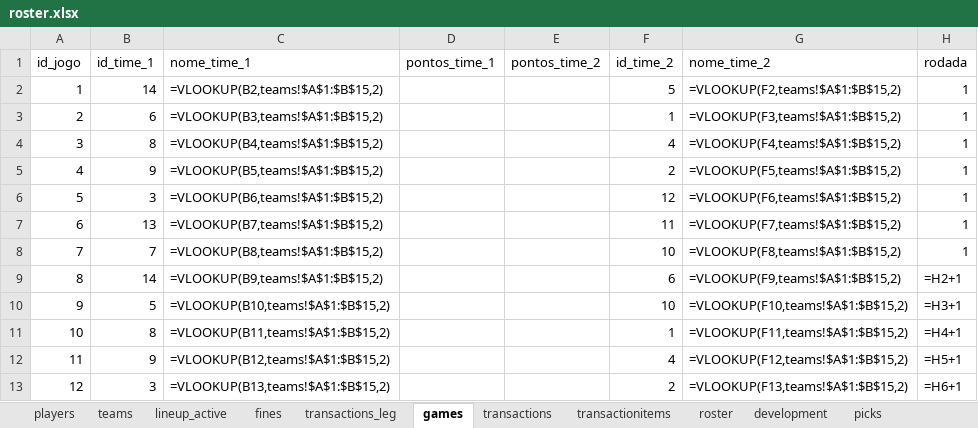
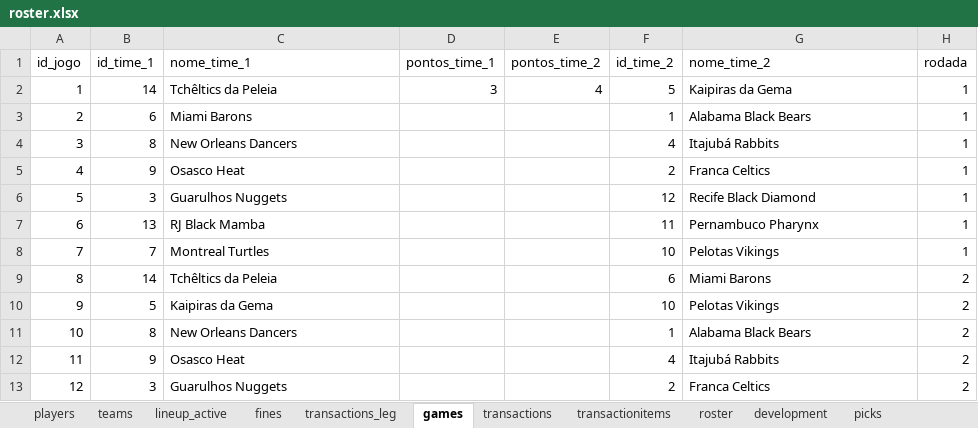
Before and after one commit to filipebrito23/Fantasy-unificado, an Excel workbook: roster.xlsx, sheet games, drawn as a sheet; only a part is shown; values as stored, in another font and other column widths than the file's, no borders; formulas without a stored value are shown as written; the diff covers the shown part only; the diff names each change by its address in the sheet, - before the commit and + after, or states it on an @@ line.

```diff
--- a/roster.xlsx (sheet games)
+++ b/roster.xlsx (sheet games)
-C2 (nome_time_1): =VLOOKUP(B2,teams!$A$1:$B$15,2)
+C2 (nome_time_1): Tchêltics da Peleia
-D2 (pontos_time_1): (empty)
+D2 (pontos_time_1): 3
-E2 (pontos_time_2): (empty)
+E2 (pontos_time_2): 4
-G2 (nome_time_2): =VLOOKUP(F2,teams!$A$1:$B$15,2)
+G2 (nome_time_2): Kaipiras da Gema
-C3 (nome_time_1): =VLOOKUP(B3,teams!$A$1:$B$15,2)
+C3 (nome_time_1): Miami Barons
-G3 (nome_time_2): =VLOOKUP(F3,teams!$A$1:$B$15,2)
+G3 (nome_time_2): Alabama Black Bears
-C4 (nome_time_1): =VLOOKUP(B4,teams!$A$1:$B$15,2)
+C4 (nome_time_1): New Orleans Dancers
-G4 (nome_time_2): =VLOOKUP(F4,teams!$A$1:$B$15,2)
+G4 (nome_time_2): Itajubá Rabbits
-C5 (nome_time_1): =VLOOKUP(B5,teams!$A$1:$B$15,2)
+C5 (nome_time_1): Osasco Heat
-G5 (nome_time_2): =VLOOKUP(F5,teams!$A$1:$B$15,2)
+G5 (nome_time_2): Franca Celtics
-C6 (nome_time_1): =VLOOKUP(B6,teams!$A$1:$B$15,2)
+C6 (nome_time_1): Guarulhos Nuggets
-G6 (nome_time_2): =VLOOKUP(F6,teams!$A$1:$B$15,2)
+G6 (nome_time_2): Recife Black Diamond
-C7 (nome_time_1): =VLOOKUP(B7,teams!$A$1:$B$15,2)
+C7 (nome_time_1): RJ Black Mamba
-G7 (nome_time_2): =VLOOKUP(F7,teams!$A$1:$B$15,2)
+G7 (nome_time_2): Pernambuco Pharynx
-C8 (nome_time_1): =VLOOKUP(B8,teams!$A$1:$B$15,2)
+C8 (nome_time_1): Montreal Turtles
-G8 (nome_time_2): =VLOOKUP(F8,teams!$A$1:$B$15,2)
+G8 (nome_time_2): Pelotas Vikings
-C9 (nome_time_1): =VLOOKUP(B9,teams!$A$1:$B$15,2)
+C9 (nome_time_1): Tchêltics da Peleia
-G9 (nome_time_2): =VLOOKUP(F9,teams!$A$1:$B$15,2)
+G9 (nome_time_2): Miami Barons
-H9 (rodada): =H2+1
+H9 (rodada): 2
-C10 (nome_time_1): =VLOOKUP(B10,teams!$A$1:$B$15,2)
+C10 (nome_time_1): Kaipiras da Gema
-G10 (nome_time_2): =VLOOKUP(F10,teams!$A$1:$B$15,2)
+G10 (nome_time_2): Pelotas Vikings
-H10 (rodada): =H3+1
+H10 (rodada): 2
-C11 (nome_time_1): =VLOOKUP(B11,teams!$A$1:$B$15,2)
+C11 (nome_time_1): New Orleans Dancers
-G11 (nome_time_2): =VLOOKUP(F11,teams!$A$1:$B$15,2)
+G11 (nome_time_2): Alabama Black Bears
-H11 (rodada): =H4+1
+H11 (rodada): 2
-C12 (nome_time_1): =VLOOKUP(B12,teams!$A$1:$B$15,2)
+C12 (nome_time_1): Osasco Heat
-G12 (nome_time_2): =VLOOKUP(F12,teams!$A$1:$B$15,2)
+G12 (nome_time_2): Itajubá Rabbits
-H12 (rodada): =H5+1
+H12 (rodada): 2
-C13 (nome_time_1): =VLOOKUP(B13,teams!$A$1:$B$15,2)
+C13 (nome_time_1): Guarulhos Nuggets
-G13 (nome_time_2): =VLOOKUP(F13,teams!$A$1:$B$15,2)
+G13 (nome_time_2): Franca Celtics
-H13 (rodada): =H6+1
+H13 (rodada): 2
```
Also changed, not shown: 783 edited cells elsewhere in this sheet, sheet roster, sheet lineup_active, sheet development, 3 other files.
